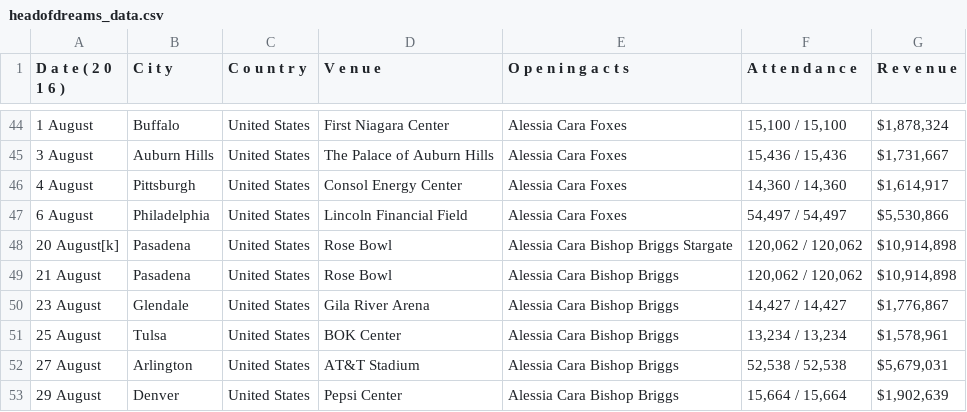
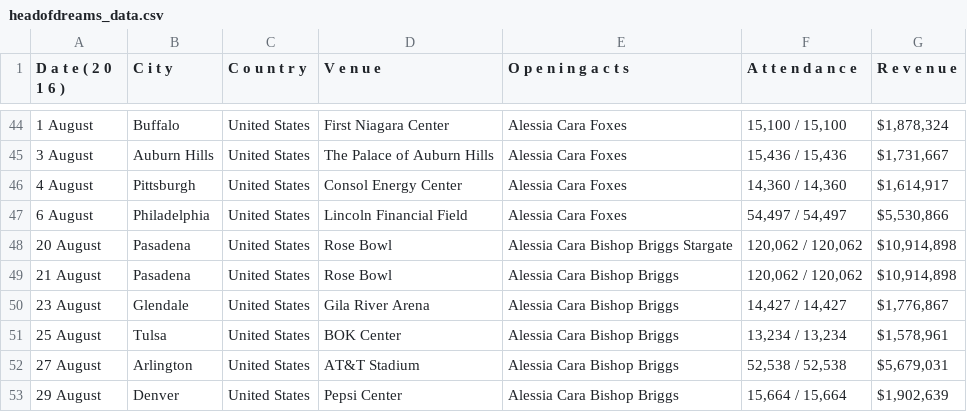
Before and after one commit to liora-symone/cfg3daatsets, a CSV file: coldplay/headofdreams_data.csv, drawn as a sheet; only a part is shown, gaps mark what is left out.

Commit message:
Update headofdreams_data.csv

```diff
--- a/coldplay/headofdreams_data.csv
+++ b/coldplay/headofdreams_data.csv
@@ -47,3 +47,3 @@ D a t e   ( 2 0 1 6 ),C i t y,C o u n t r y,V e n u e,O p e n i n g   a c t s,A
 6 August,Philadelphia,United States,Lincoln Financial Field,Alessia Cara Foxes,"54,497 / 54,497","$5,530,866"
-20 August[k],Pasadena,United States,Rose Bowl,Alessia Cara Bishop Briggs Stargate,"120,062 / 120,062","$10,914,898"
+20 August,Pasadena,United States,Rose Bowl,Alessia Cara Bishop Briggs Stargate,"120,062 / 120,062","$10,914,898"
 21 August,Pasadena,United States,Rose Bowl,Alessia Cara Bishop Briggs,"120,062 / 120,062","$10,914,898"
```
